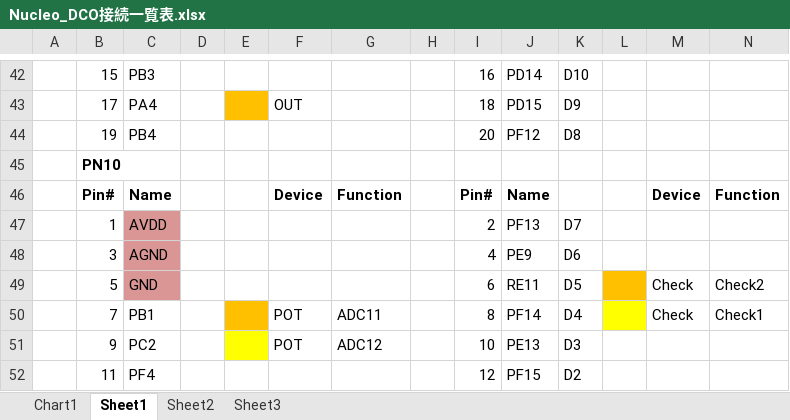
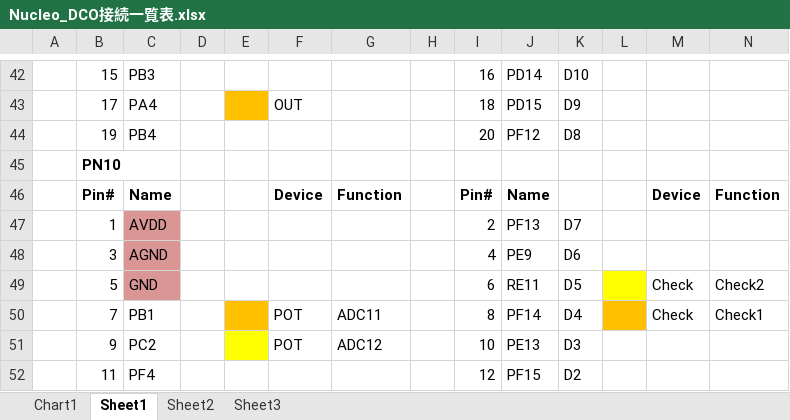
Before and after one commit to ryood/Nucleo_DCO, an Excel workbook: Nucleo_DCO接続一覧表.xlsx, sheet Sheet1, drawn as a sheet; only a part is shown, gaps mark what is left out; values as stored, in another font and other column widths than the file's, no borders; the diff names each change by its address in the sheet, - before the commit and + after, or states it on an @@ line.

```diff
--- a/Nucleo_DCO接続一覧表.xlsx (sheet Sheet1)
+++ b/Nucleo_DCO接続一覧表.xlsx (sheet Sheet1)
-L49 fill: #FFC000
+L49 fill: #FFFF00
-L50 fill: #FFFF00
+L50 fill: #FFC000
```
Also changed, not shown: charts or pictures, 1 other file.
